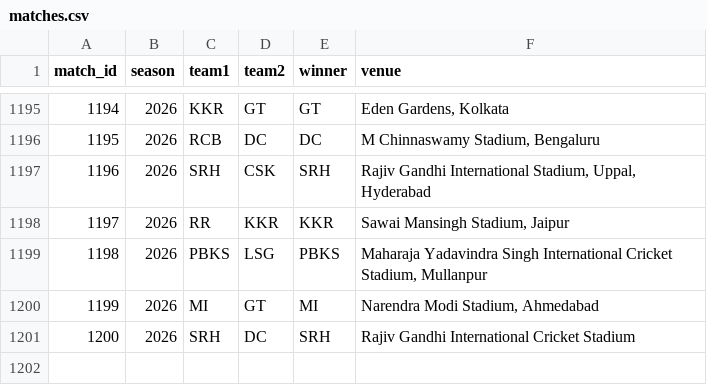
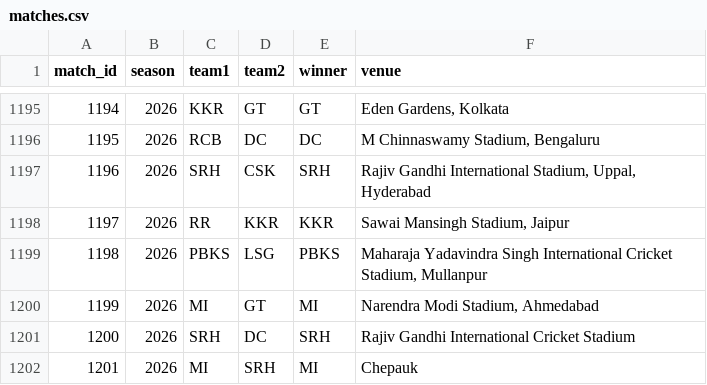
Before and after one commit to inkspilledmedia/ipl-system, a CSV file: data/matches.csv, drawn as a sheet; only a part is shown, gaps mark what is left out; the diff names each change by its address in the sheet, - before the commit and + after, or states it on an @@ line.

Commit message:
Added match: MI vs SRH - MI won

```diff
--- a/data/matches.csv
+++ b/data/matches.csv
+row 1202: 1201 | 2026 | MI | SRH | MI | Chepauk
```
